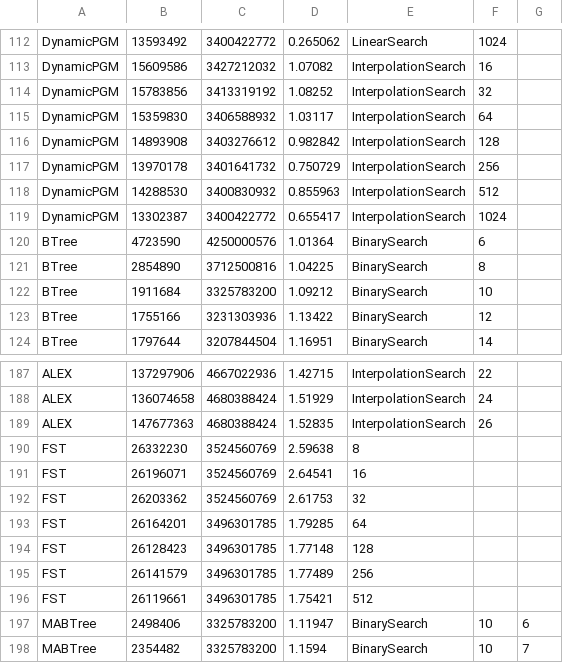
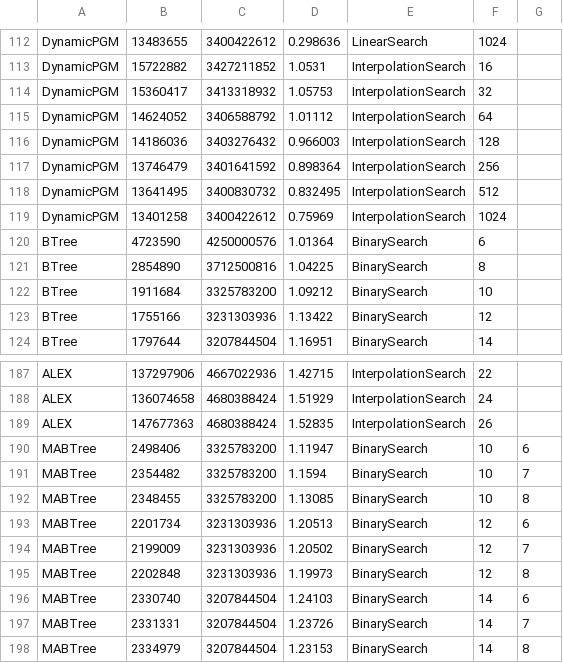
Before and after one commit to curtis-sun/TLI, a CSV file: results/tune-results/osm_cellids_200M_uint64_ops_1M_0.000000rq_0.500000nl_0.000000i_results_table.csv, drawn as a sheet; only a part is shown, gaps mark what is left out; the shorter side is filled out with more unchanged rows; the diff covers the shown part only; the diff names each change by its address in the sheet, - before the commit and + after, or states it on an @@ line.

```diff
--- a/results/tune-results/osm_cellids_200M_uint64_ops_1M_0.000000rq_0.500000nl_0.000000i_results_table.csv
+++ b/results/tune-results/osm_cellids_200M_uint64_ops_1M_0.000000rq_0.500000nl_0.000000i_results_table.csv
-B112: 13593492
+B112: 13483655
-C112: 3400422772
+C112: 3400422612
-D112: 0.265062
+D112: 0.298636
-B113: 15609586
+B113: 15722882
-C113: 3427212032
+C113: 3427211852
-D113: 1.07082
+D113: 1.0531
-B114: 15783856
+B114: 15360417
-C114: 3413319192
+C114: 3413318932
-D114: 1.08252
+D114: 1.05753
-B115: 15359830
+B115: 14624052
-C115: 3406588932
+C115: 3406588792
-D115: 1.03117
+D115: 1.01112
-B116: 14893908
+B116: 14186036
-C116: 3403276612
+C116: 3403276432
-D116: 0.982842
+D116: 0.966003
-B117: 13970178
+B117: 13746479
-C117: 3401641732
+C117: 3401641592
-D117: 0.750729
+D117: 0.898364
-B118: 14288530
+B118: 13641495
-C118: 3400830932
+C118: 3400830732
-D118: 0.855963
+D118: 0.832495
-B119: 13302387
+B119: 13401258
-C119: 3400422772
+C119: 3400422612
-D119: 0.655417
+D119: 0.75969
-row 190: FST | 26332230 | 3524560769 | 2.59638 | 8
-row 191: FST | 26196071 | 3524560769 | 2.64541 | 16
-row 192: FST | 26203362 | 3524560769 | 2.61753 | 32
-row 193: FST | 26164201 | 3496301785 | 1.79285 | 64
-row 194: FST | 26128423 | 3496301785 | 1.77148 | 128
-row 195: FST | 26141579 | 3496301785 | 1.77489 | 256
-row 196: FST | 26119661 | 3496301785 | 1.75421 | 512
```
Also changed, not shown: 60 edited cells elsewhere in this file, results/tune-results/books_200M_uint64_ops_1M_0.000000rq_0.500000nl_0.000000i_24t_results_table.csv, results/tune-results/books_200M_uint64_ops_1M_0.000000rq_0.500000nl_0.000000i_results_table.csv, 46 other files.
